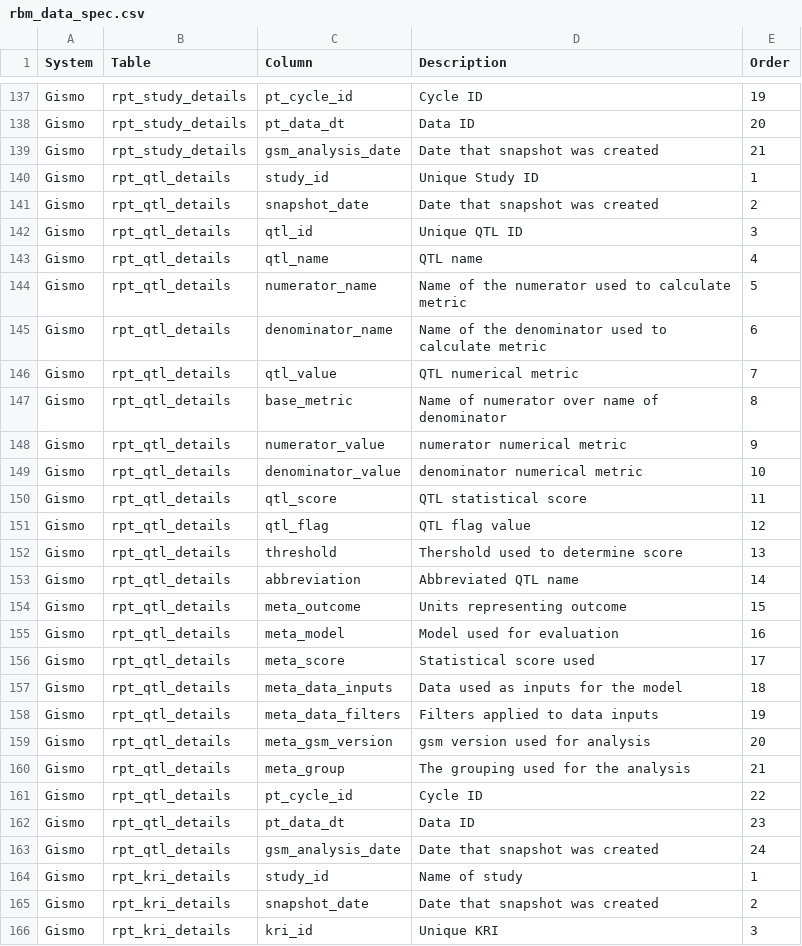
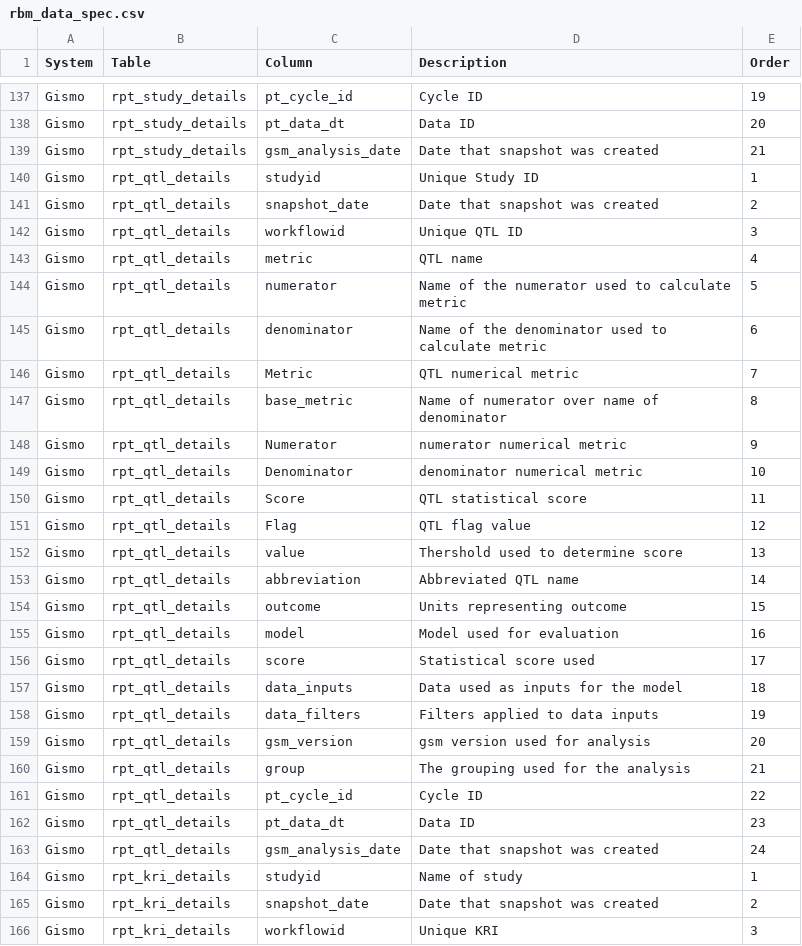
Before and after one commit to Gilead-BioStats/gsm, a CSV file: data-raw/rbm_data_spec.csv, drawn as a sheet; only a part is shown, gaps mark what is left out; the diff covers the shown part only.

```diff
--- a/data-raw/rbm_data_spec.csv
+++ b/data-raw/rbm_data_spec.csv
@@ -139,23 +139,23 @@
 "Gismo","rpt_study_details","gsm_analysis_date","Date that snapshot was created",21
-"Gismo","rpt_qtl_details","study_id","Unique Study ID",1
+"Gismo","rpt_qtl_details","studyid","Unique Study ID",1
 "Gismo","rpt_qtl_details","snapshot_date","Date that snapshot was created",2
-"Gismo","rpt_qtl_details","qtl_id","Unique QTL ID",3
-"Gismo","rpt_qtl_details","qtl_name","QTL name",4
-"Gismo","rpt_qtl_details","numerator_name","Name of the numerator used to calculate metric",5
-"Gismo","rpt_qtl_details","denominator_name","Name of the denominator used to calculate metric",6
-"Gismo","rpt_qtl_details","qtl_value","QTL numerical metric",7
+"Gismo","rpt_qtl_details","workflowid","Unique QTL ID",3
+"Gismo","rpt_qtl_details","metric","QTL name",4
+"Gismo","rpt_qtl_details","numerator","Name of the numerator used to calculate metric",5
+"Gismo","rpt_qtl_details","denominator","Name of the denominator used to calculate metric",6
+"Gismo","rpt_qtl_details","Metric","QTL numerical metric",7
 "Gismo","rpt_qtl_details","base_metric","Name of numerator over name of denominator",8
-"Gismo","rpt_qtl_details","numerator_value","numerator numerical metric",9
-"Gismo","rpt_qtl_details","denominator_value","denominator numerical metric",10
-"Gismo","rpt_qtl_details","qtl_score","QTL statistical score",11
-"Gismo","rpt_qtl_details","qtl_flag","QTL flag value",12
-"Gismo","rpt_qtl_details","threshold","Thershold used to determine score",13
+"Gismo","rpt_qtl_details","Numerator","numerator numerical metric",9
+"Gismo","rpt_qtl_details","Denominator","denominator numerical metric",10
+"Gismo","rpt_qtl_details","Score","QTL statistical score",11
+"Gismo","rpt_qtl_details","Flag","QTL flag value",12
+"Gismo","rpt_qtl_details","value","Thershold used to determine score",13
 "Gismo","rpt_qtl_details","abbreviation","Abbreviated QTL name",14
-"Gismo","rpt_qtl_details","meta_outcome","Units representing outcome",15
-"Gismo","rpt_qtl_details","meta_model","Model used for evaluation",16
-"Gismo","rpt_qtl_details","meta_score","Statistical score used",17
-"Gismo","rpt_qtl_details","meta_data_inputs","Data used as inputs for the model",18
-"Gismo","rpt_qtl_details","meta_data_filters","Filters applied to data inputs",19
-"Gismo","rpt_qtl_details","meta_gsm_version","gsm version used for analysis",20
-"Gismo","rpt_qtl_details","meta_group","The grouping used for the analysis",21
+"Gismo","rpt_qtl_details","outcome","Units representing outcome",15
+"Gismo","rpt_qtl_details","model","Model used for evaluation",16
+"Gismo","rpt_qtl_details","score","Statistical score used",17
+"Gismo","rpt_qtl_details","data_inputs","Data used as inputs for the model",18
+"Gismo","rpt_qtl_details","data_filters","Filters applied to data inputs",19
+"Gismo","rpt_qtl_details","gsm_version","gsm version used for analysis",20
+"Gismo","rpt_qtl_details","group","The grouping used for the analysis",21
 "Gismo","rpt_qtl_details","pt_cycle_id","Cycle ID",22
@@ -163,4 +163,4 @@
 "Gismo","rpt_qtl_details","gsm_analysis_date","Date that snapshot was created",24
-"Gismo","rpt_kri_details","study_id","Name of study",1
+"Gismo","rpt_kri_details","studyid","Name of study",1
 "Gismo","rpt_kri_details","snapshot_date","Date that snapshot was created",2
-"Gismo","rpt_kri_details","kri_id","Unique KRI",3
+"Gismo","rpt_kri_details","workflowid","Unique KRI",3
```
Also changed, not shown: 9 added rows and 110 edited cells elsewhere in this file, 4 other files.
